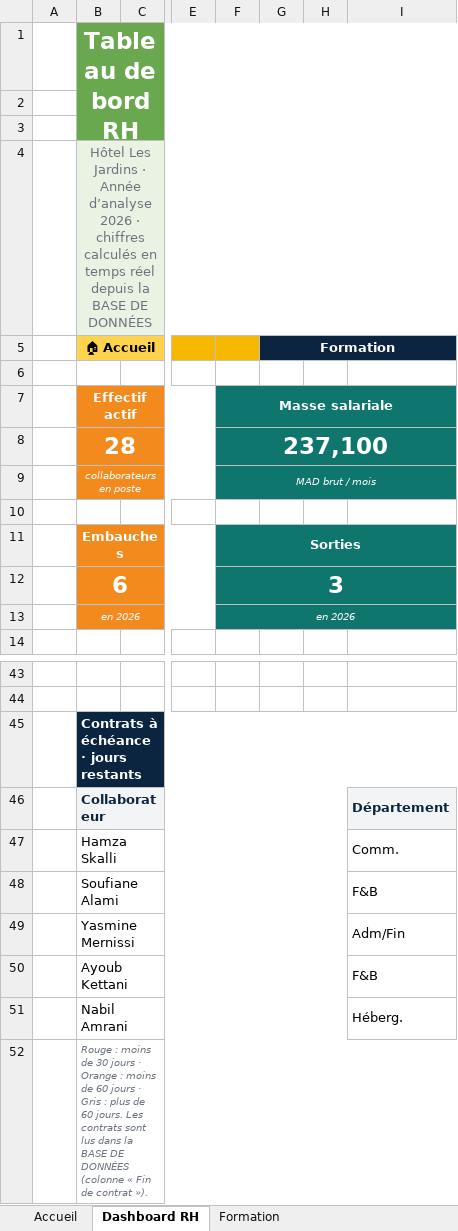
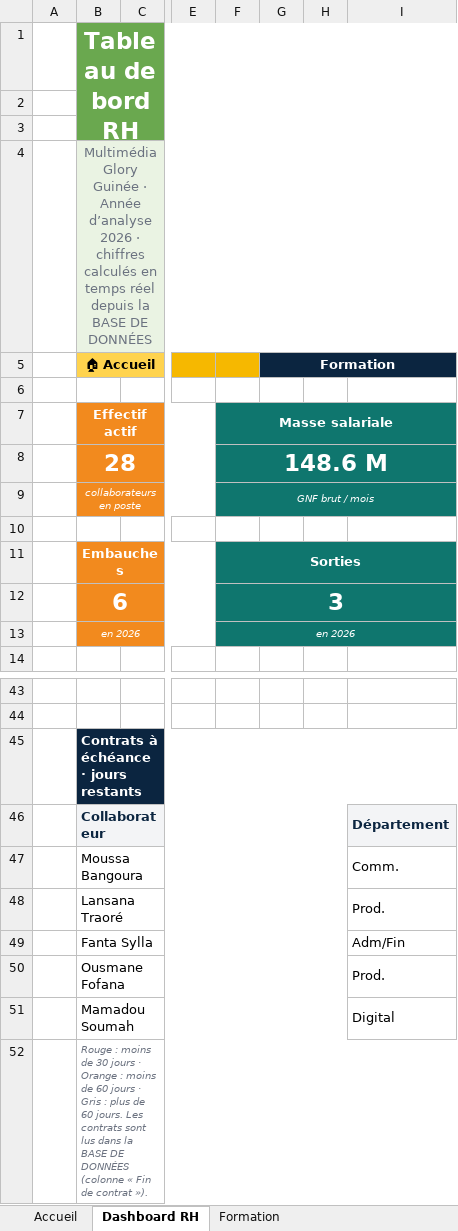
Before and after one commit to Moussa224/Moussa224, an Excel workbook: rh-tout-en-un/tableau-de-bord-rh-complet.xlsx, sheet Dashboard RH, drawn as a sheet; only a part is shown, gaps mark what is left out; values as stored, in another font and other column widths than the file's, no borders; charts and pictures and conditional formats not drawn; the diff names each change by its address in the sheet, - before the commit and + after, or states it on an @@ line.

```diff
--- a/rh-tout-en-un/tableau-de-bord-rh-complet.xlsx (sheet Dashboard RH)
+++ b/rh-tout-en-un/tableau-de-bord-rh-complet.xlsx (sheet Dashboard RH)
-B4 (🏠 Accueil): Hôtel Les Jardins · Année…
+B4 (🏠 Accueil): Multimédia Glory Guinée · Année…
-F8: 237,100
+F8: 148.6 M
-F9: MAD brut / mois
+F9: GNF brut / mois
-B47 (🏠 Accueil): Hamza Skalli
+B47 (🏠 Accueil): Moussa Bangoura
-B48 (🏠 Accueil): Soufiane Alami
+B48 (🏠 Accueil): Lansana Traoré
-I48: F&B
+I48: Prod.
-B49 (🏠 Accueil): Yasmine Mernissi
+B49 (🏠 Accueil): Fanta Sylla
-B50 (🏠 Accueil): Ayoub Kettani
+B50 (🏠 Accueil): Ousmane Fofana
-I50: F&B
+I50: Prod.
-B51 (🏠 Accueil): Nabil Amrani
+B51 (🏠 Accueil): Mamadou Soumah
-I51: Héberg.
+I51: Digital
```
Also changed, not shown: sheet BASE DE DONNÉES, sheet Absences, sheet Suivi formations, sheet Info société, sheet Calculs, sheet Suivi avertissements, 20 more sheets, formulas that keep their value, charts or pictures, 6 other files.
